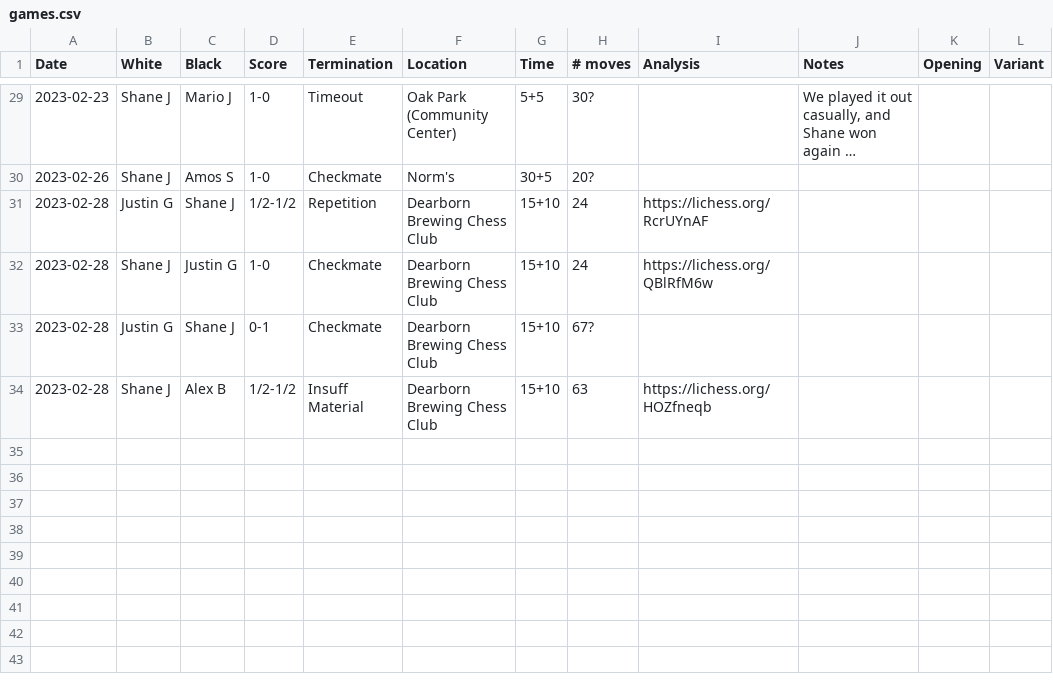
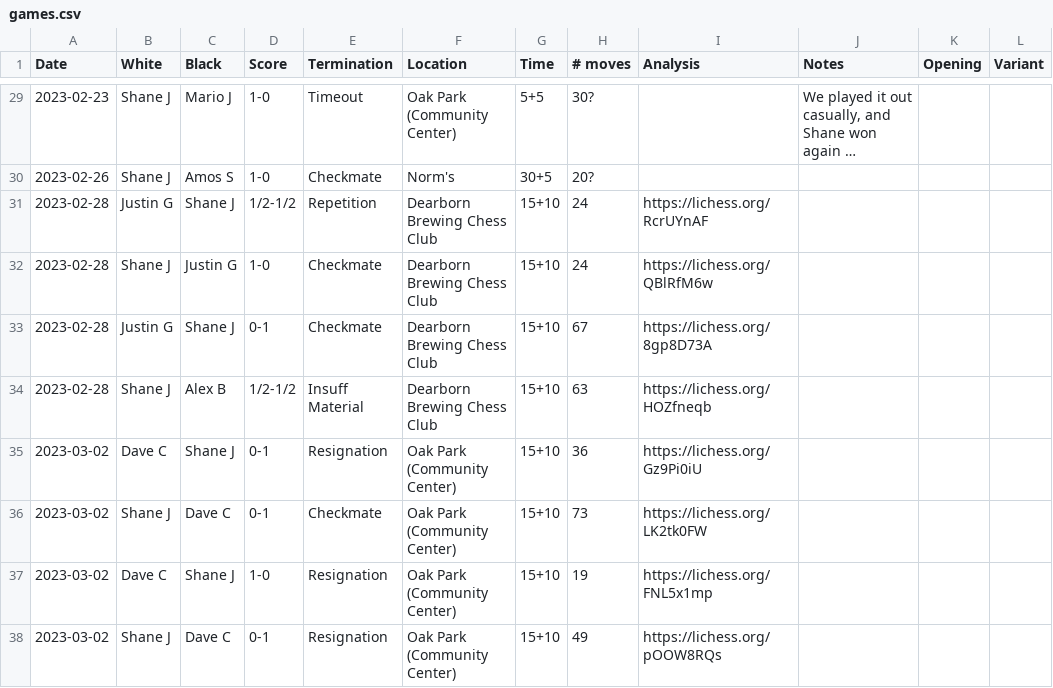
Before and after one commit to nutratech/chess_ratings, a CSV file: chessdet/data/games.csv, drawn as a sheet; only a part is shown, gaps mark what is left out; long unchanged cells end in ….

Commit message:
add games

```diff
--- a/chessdet/data/games.csv
+++ b/chessdet/data/games.csv
@@ -32,3 +32,7 @@ Date,White,Black,Score,Termination,Location,Time,# moves,Analysis,Notes,Opening,
 2023-02-28,Shane J,Justin G,1-0,Checkmate,Dearborn Brewing Chess Club,15+10,24,https://lichess.org/QBlRfM6w,,,
-2023-02-28,Justin G,Shane J,0-1,Checkmate,Dearborn Brewing Chess Club,15+10,67?,,,,
+2023-02-28,Justin G,Shane J,0-1,Checkmate,Dearborn Brewing Chess Club,15+10,67,https://lichess.org/8gp8D73A,,,
 2023-02-28,Shane J,Alex B,1/2-1/2,Insuff Material,Dearborn Brewing Chess Club,15+10,63,https://lichess.org/HOZfneqb,,,
+2023-03-02,Dave C,Shane J,0-1,Resignation,Oak Park (Community Center),15+10,36,https://lichess.org/Gz9Pi0iU,,,
+2023-03-02,Shane J,Dave C,0-1,Checkmate,Oak Park (Community Center),15+10,73,https://lichess.org/LK2tk0FW,,,
+2023-03-02,Dave C,Shane J,1-0,Resignation,Oak Park (Community Center),15+10,19,https://lichess.org/FNL5x1mp,,,
+2023-03-02,Shane J,Dave C,0-1,Resignation,Oak Park (Community Center),15+10,49,https://lichess.org/pOOW8RQs,,,
```
